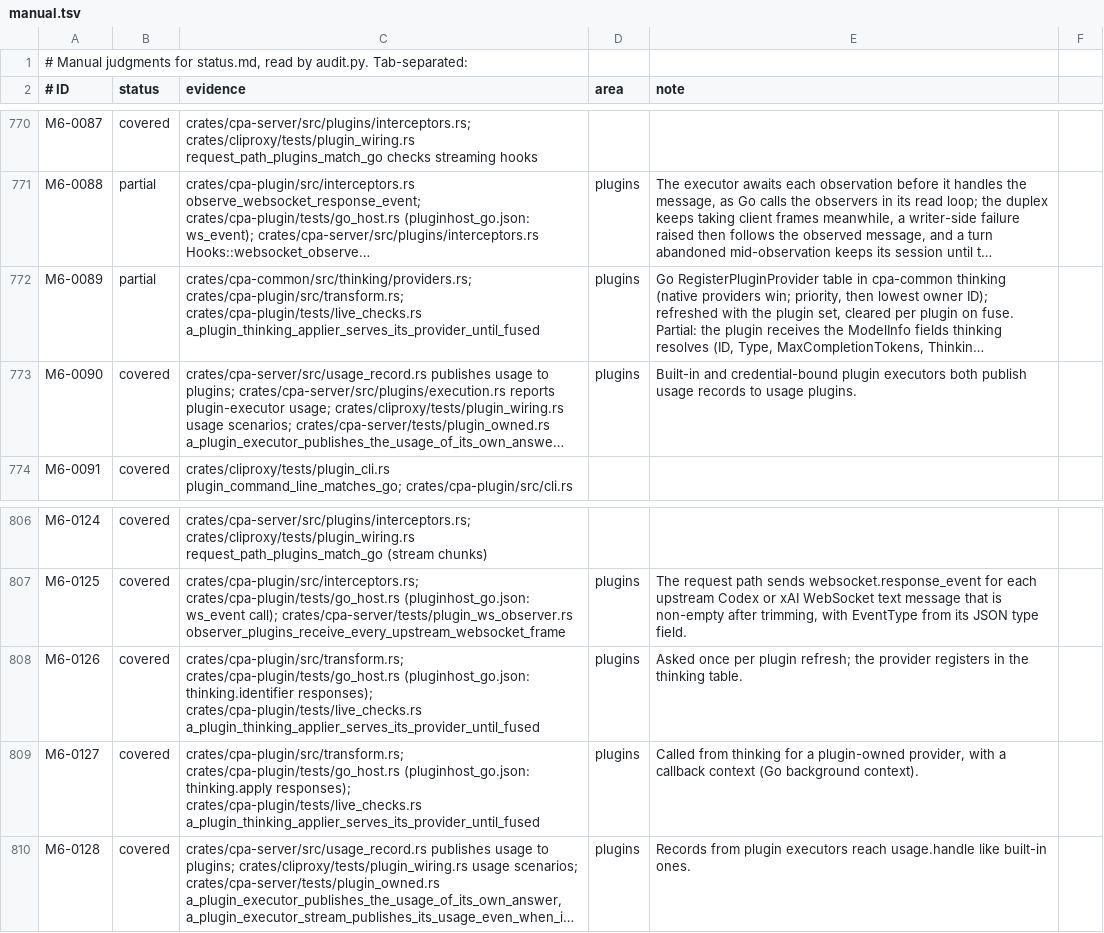
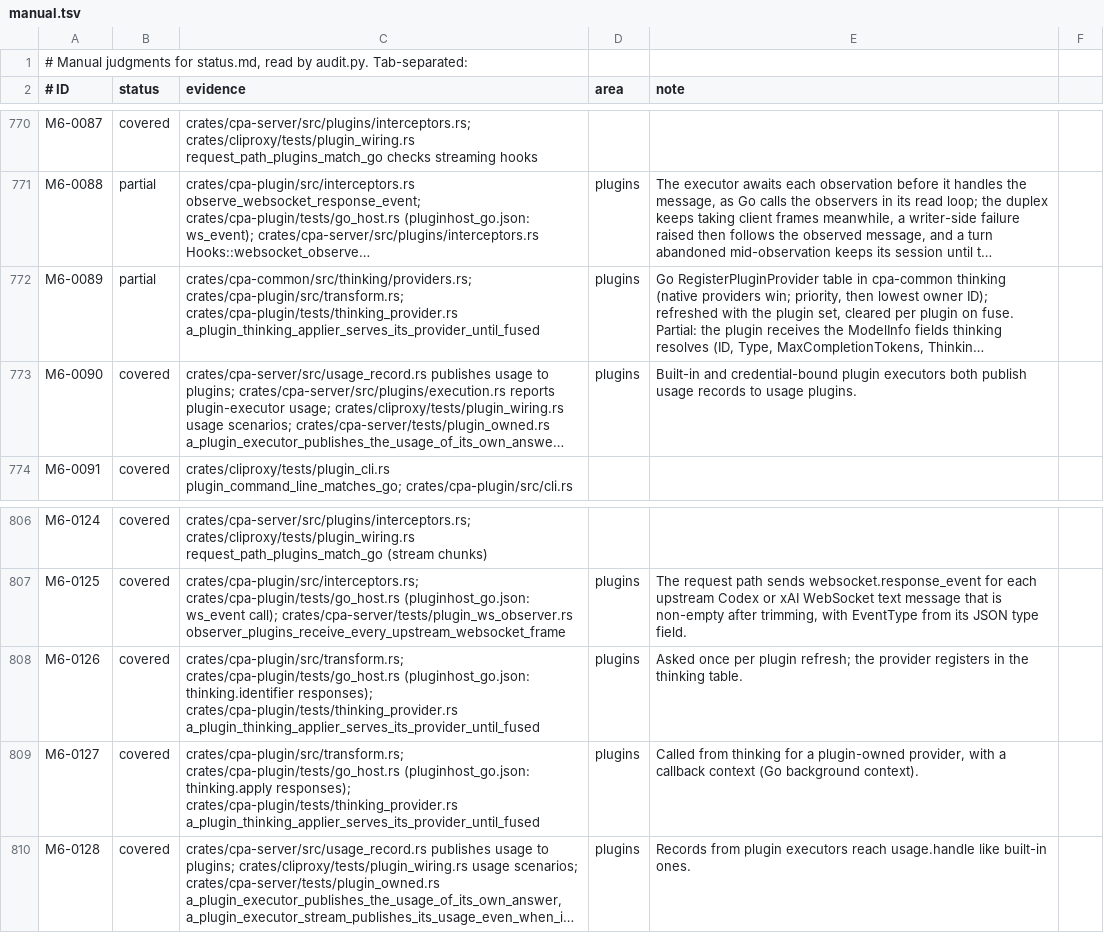
Before and after one commit to DarkEden-coding/sub-api-proxy, a TSV file: docs/parity-audit/manual.tsv, drawn as a sheet; only a part is shown, gaps mark what is left out; long unchanged cells end in …; the diff names each change by its address in the sheet, - before the commit and + after, or states it on an @@ line.

Commit message:
Fail plugin callbacks fast while a current-thread runtime is parked; isolate the thinking table test
A synchronous plugin call on a current-thread runtime waits on that
runtime's only thread, so host.http and host.model callbacks that block
on it could never finish. They now fail while the call runs. The
thinking-applier test moves to its own binary, since any other host's
config refresh clears the process-wide provider table.

Amp-Thread-ID: https://ampcode.com/threads/T-01a15a72-e3f2-71bf-9a97-844ade3cbd6a
Co-authored-by: Amp <amp@ampcode.com>

```diff
--- a/docs/parity-audit/manual.tsv
+++ b/docs/parity-audit/manual.tsv
-C772 (evidence): crates/cpa-common/src/thinking/providers.rs; crates/cpa-plugin/src/transform.rs; crates/cpa-plugin/tests/live_checks.rs a_plugin_thinking_applier_serves_its_provider_until_fused
+C772 (evidence): crates/cpa-common/src/thinking/providers.rs; crates/cpa-plugin/src/transform.rs; crates/cpa-plugin/tests/thinking_provider.rs a_plugin_thinking_applier_serves_its_provider_until_fused
-C808 (evidence): …thinking.identifier responses); crates/cpa-plugin/tests/live_checks.rs a_plugin_thinking_applier_serves_its_provider_until_fused
+C808 (evidence): …thinking.identifier responses); crates/cpa-plugin/tests/thinking_provider.rs a_plugin_thinking_applier_serves_its_provider_until_fused
-C809 (evidence): …thinking.apply responses); crates/cpa-plugin/tests/live_checks.rs a_plugin_thinking_applier_serves_its_provider_until_fused
+C809 (evidence): …thinking.apply responses); crates/cpa-plugin/tests/thinking_provider.rs a_plugin_thinking_applier_serves_its_provider_until_fused
```
Also changed, not shown: 4 other files.
